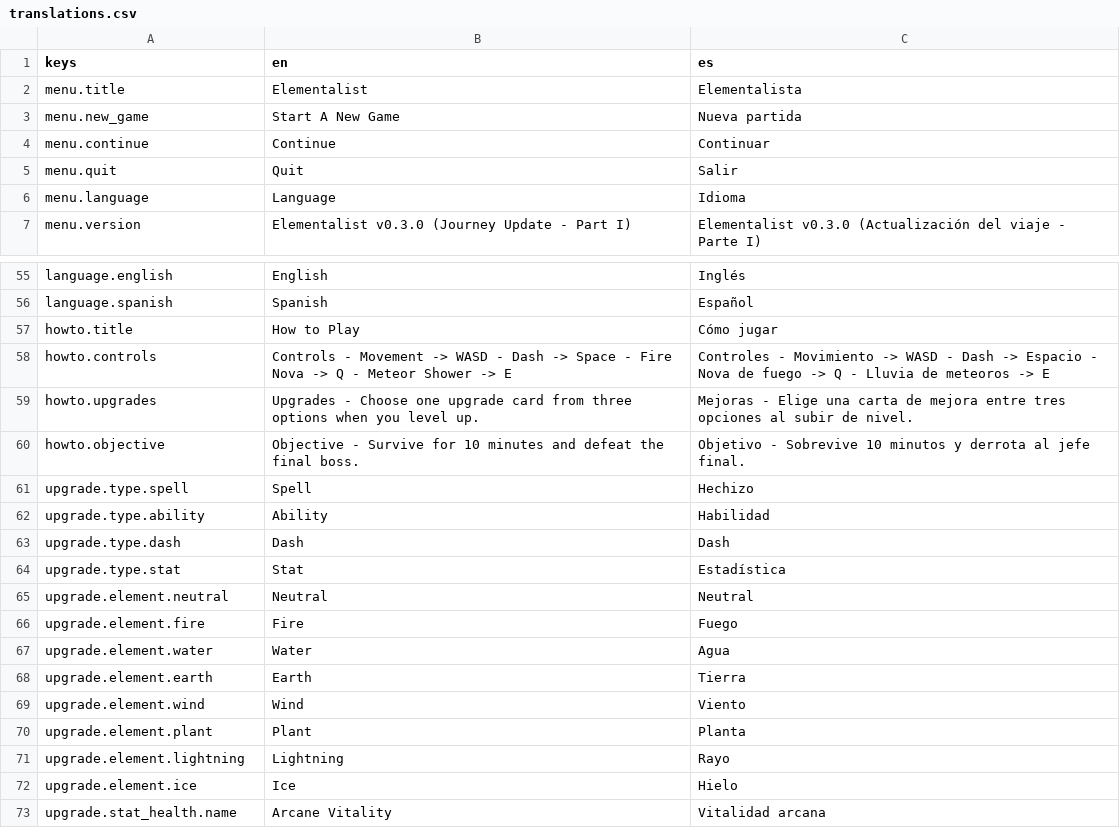
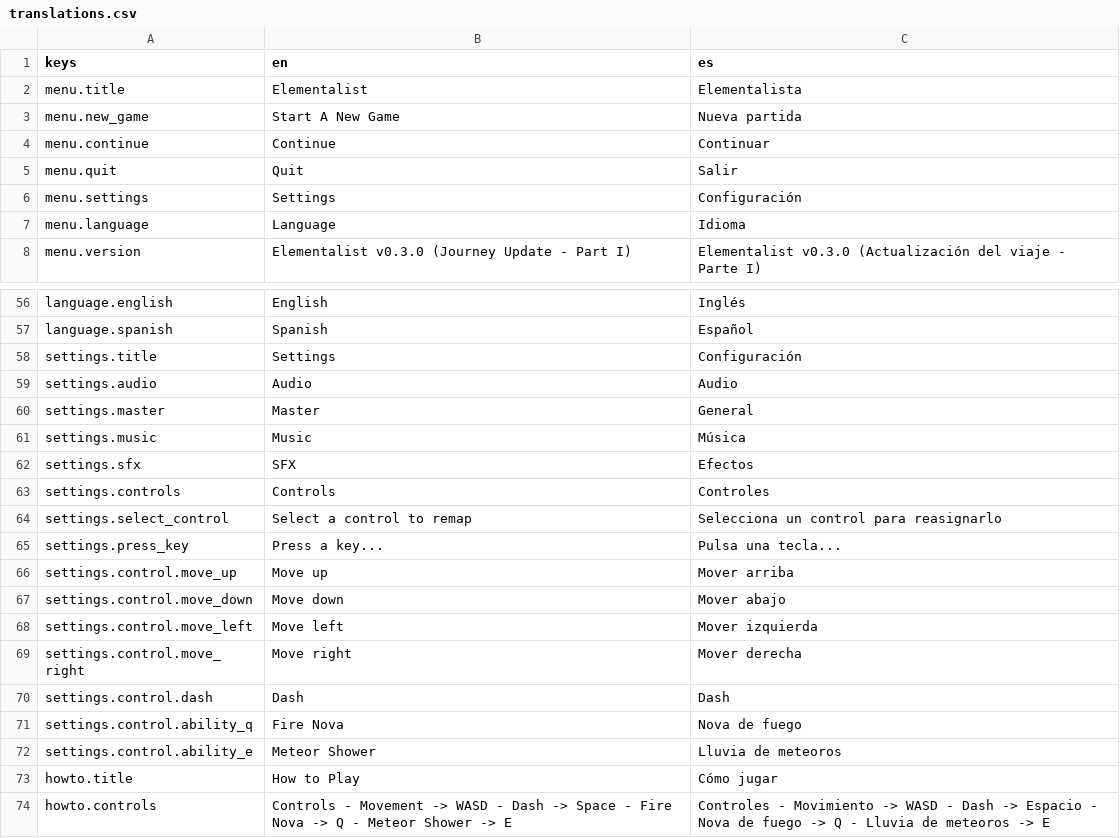
Before and after one commit to ILAIGG/elementalist, a CSV file: Localization/translations.csv, drawn as a sheet; only a part is shown, gaps mark what is left out; the shorter side is filled out with more unchanged rows; the diff names each change by its address in the sheet, - before the commit and + after, or states it on an @@ line.

Commit message:
Add Settings Menu UI and functionality
- Introduced a new SettingsMenu scene with UI elements for audio settings and control remapping.
- Implemented SettingsMenu.cs script to handle loading, saving, and applying user settings for audio and controls.
- Added audio sliders for Master, Music, and SFX volume control.
- Included functionality to remap controls and save the configuration to a settings file.
- Integrated localization for UI text elements.
- Added a new sound effect for the repulsion burst.

```diff
--- a/Localization/translations.csv
+++ b/Localization/translations.csv
+row 6: menu.settings | Settings | Configuración
+row 58: settings.title | Settings | Configuración
+row 59: settings.audio | Audio | Audio
+row 60: settings.master | Master | General
+row 61: settings.music | Music | Música
+row 62: settings.sfx | SFX | Efectos
+row 63: settings.controls | Controls | Controles
+row 64: settings.select_control | Select a control to remap | Selecciona un control para reasignarlo
+row 65: settings.press_key | Press a key... | Pulsa una tecla...
+row 66: settings.control.move_up | Move up | Mover arriba
+row 67: settings.control.move_down | Move down | Mover abajo
+row 68: settings.control.move_left | Move left | Mover izquierda
+row 69: settings.control.move_right | Move right | Mover derecha
+row 70: settings.control.dash | Dash | Dash
+row 71: settings.control.ability_q | Fire Nova | Nova de fuego
+row 72: settings.control.ability_e | Meteor Shower | Lluvia de meteoros
```
Also changed, not shown: 24 other files.
